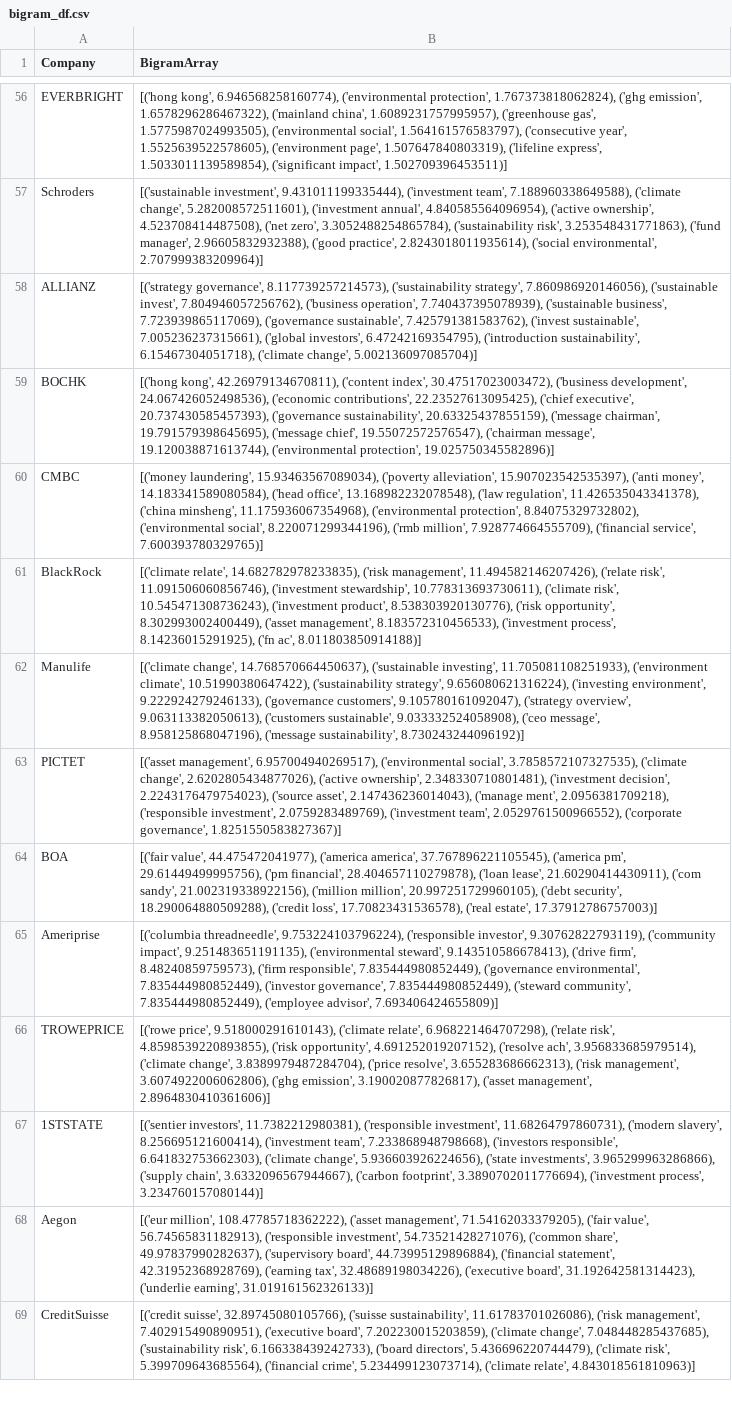
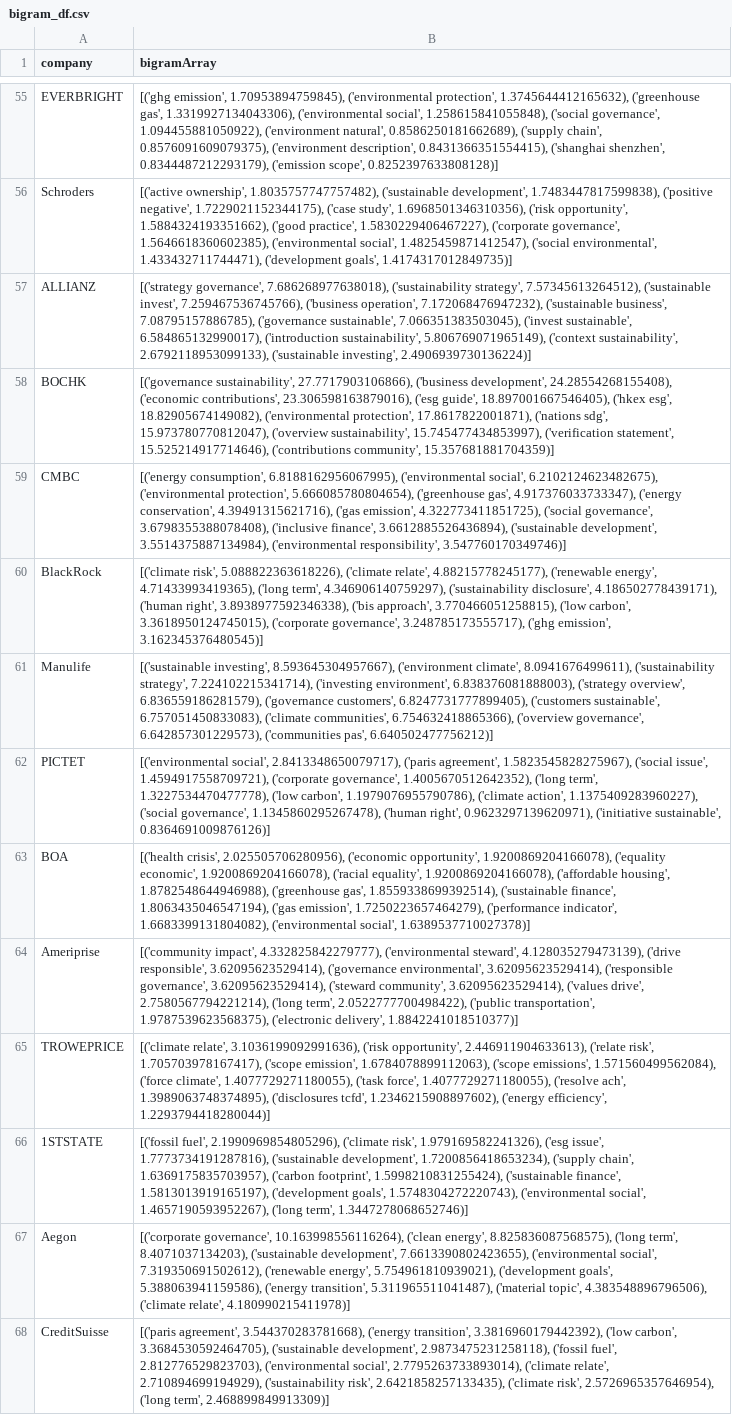
Before and after one commit to cl-xy/bt4103_esg, a CSV file: data/bigram_df.csv, drawn as a sheet; only a part is shown, gaps mark what is left out; addresses are those after the commit; the diff covers the shown part only; the diff names each change by its address in the sheet, - before the commit and + after, or states it on an @@ line.

Commit message:
rerun bigram analysis on e_text

```diff
--- a/data/bigram_df.csv
+++ b/data/bigram_df.csv
-A1: Company
+A1: company
-B1: BigramArray
+B1: bigramArray
-B55 (bigramArray): [('hong kong', 6.946568258160774), ('environmental protection', 1.767373818062824), ('ghg emission', 1.6578296286467322), ('mainland china', 1.6089231757995957), ('greenhouse gas', 1.5775987024993505), ('environmental social', 1.564161576583797), ('consecutive year', 1.5525639522578605), ('environment page', 1.507647840803319), ('lifeline express', 1.5033011139589854), ('significant impact', 1.502709396453511)]
+B55 (bigramArray): [('ghg emission', 1.70953894759845), ('environmental protection', 1.3745644412165632), ('greenhouse gas', 1.3319927134043306), ('environmental social', 1.258615841055848), ('social governance', 1.094455881050922), ('environment natural', 0.8586250181662689), ('supply chain', 0.8576091609079375), ('environment description', 0.8431366351554415), ('shanghai shenzhen', 0.8344487212293179), ('emission scope', 0.8252397633808128)]
-B56 (bigramArray): [('sustainable investment', 9.431011199335444), ('investment team', 7.188960338649588), ('climate change', 5.282008572511601), ('investment annual', 4.840585564096954), ('active ownership', 4.523708414487508), ('net zero', 3.3052488254865784), ('sustainability risk', 3.253548431771863), ('fund manager', 2.96605832932388), ('good practice', 2.8243018011935614), ('social environmental', 2.707999383209964)]
+B56 (bigramArray): [('active ownership', 1.8035757747757482), ('sustainable development', 1.7483447817599838), ('positive negative', 1.7229021152344175), ('case study', 1.6968501346310356), ('risk opportunity', 1.5884324193351662), ('good practice', 1.5830229406467227), ('corporate governance', 1.5646618360602385), ('environmental social', 1.4825459871412547), ('social environmental', 1.433432711744471), ('development goals', 1.4174317012849735)]
-B57 (bigramArray): [('strategy governance', 8.117739257214573), ('sustainability strategy', 7.860986920146056), ('sustainable invest', 7.804946057256762), ('business operation', 7.740437395078939), ('sustainable business', 7.723939865117069), ('governance sustainable', 7.425791381583762), ('invest sustainable', 7.005236237315661), ('global investors', 6.47242169354795), ('introduction sustainability', 6.15467304051718), ('climate change', 5.002136097085704)]
+B57 (bigramArray): [('strategy governance', 7.686268977638018), ('sustainability strategy', 7.57345613264512), ('sustainable invest', 7.259467536745766), ('business operation', 7.172068476947232), ('sustainable business', 7.08795157886785), ('governance sustainable', 7.066351383503045), ('invest sustainable', 6.584865132990017), ('introduction sustainability', 5.806769071965149), ('context sustainability', 2.6792118953099133), ('sustainable investing', 2.4906939730136224)]
-B58 (bigramArray): [('hong kong', 42.26979134670811), ('content index', 30.47517023003472), ('business development', 24.067426052498536), ('economic contributions', 22.23527613095425), ('chief executive', 20.737430585457393), ('governance sustainability', 20.63325437855159), ('message chairman', 19.791579398645695), ('message chief', 19.55072572576547), ('chairman message', 19.120038871613744), ('environmental protection', 19.025750345582896)]
+B58 (bigramArray): [('governance sustainability', 27.7717903106866), ('business development', 24.28554268155408), ('economic contributions', 23.306598163879016), ('esg guide', 18.897001667546405), ('hkex esg', 18.82905674149082), ('environmental protection', 17.8617822001871), ('nations sdg', 15.973780770812047), ('overview sustainability', 15.745477434853997), ('verification statement', 15.525214917714646), ('contributions community', 15.357681881704359)]
-B59 (bigramArray): [('money laundering', 15.93463567089034), ('poverty alleviation', 15.907023542535397), ('anti money', 14.183341589080584), ('head office', 13.168982232078548), ('law regulation', 11.426535043341378), ('china minsheng', 11.175936067354968), ('environmental protection', 8.84075329732802), ('environmental social', 8.220071299344196), ('rmb million', 7.928774664555709), ('financial service', 7.600393780329765)]
+B59 (bigramArray): [('energy consumption', 6.8188162956067995), ('environmental social', 6.2102124623482675), ('environmental protection', 5.666085780804654), ('greenhouse gas', 4.917376033733347), ('energy conservation', 4.39491315621716), ('gas emission', 4.322773411851725), ('social governance', 3.6798355388078408), ('inclusive finance', 3.6612885526436894), ('sustainable development', 3.5514375887134984), ('environmental responsibility', 3.547760170349746)]
-B60 (bigramArray): [('climate relate', 14.682782978233835), ('risk management', 11.494582146207426), ('relate risk', 11.091506060856746), ('investment stewardship', 10.778313693730611), ('climate risk', 10.545471308736243), ('investment product', 8.538303920130776), ('risk opportunity', 8.302993002400449), ('asset management', 8.183572310456533), ('investment process', 8.14236015291925), ('fn ac', 8.011803850914188)]
+B60 (bigramArray): [('climate risk', 5.088822363618226), ('climate relate', 4.88215778245177), ('renewable energy', 4.71433993419365), ('long term', 4.346906140759297), ('sustainability disclosure', 4.186502778439171), ('human right', 3.8938977592346338), ('bis approach', 3.770466051258815), ('low carbon', 3.3618950124745015), ('corporate governance', 3.248785173555717), ('ghg emission', 3.162345376480545)]
-B61 (bigramArray): [('climate change', 14.768570664450637), ('sustainable investing', 11.705081108251933), ('environment climate', 10.51990380647422), ('sustainability strategy', 9.656080621316224), ('investing environment', 9.222924279246133), ('governance customers', 9.105780161092047), ('strategy overview', 9.063113382050613), ('customers sustainable', 9.033332524058908), ('ceo message', 8.958125868047196), ('message sustainability', 8.730243244096192)]
+B61 (bigramArray): [('sustainable investing', 8.593645304957667), ('environment climate', 8.0941676499611), ('sustainability strategy', 7.224102215341714), ('investing environment', 6.838376081888003), ('strategy overview', 6.836559186281579), ('governance customers', 6.8247731777899405), ('customers sustainable', 6.757051450833083), ('climate communities', 6.754632418865366), ('overview governance', 6.642857301229573), ('communities pas', 6.640502477756212)]
-B62 (bigramArray): [('asset management', 6.957004940269517), ('environmental social', 3.7858572107327535), ('climate change', 2.6202805434877026), ('active ownership', 2.348330710801481), ('investment decision', 2.2243176479754023), ('source asset', 2.147436236014043), ('manage ment', 2.0956381709218), ('responsible investment', 2.0759283489769), ('investment team', 2.0529761500966552), ('corporate governance', 1.8251550583827367)]
+B62 (bigramArray): [('environmental social', 2.8413348650079717), ('paris agreement', 1.5823545828275967), ('social issue', 1.4594917558709721), ('corporate governance', 1.4005670512642352), ('long term', 1.3227534470477778), ('low carbon', 1.1979076955790786), ('climate action', 1.1375409283960227), ('social governance', 1.1345860295267478), ('human right', 0.9623297139620971), ('initiative sustainable', 0.8364691009876126)]
-B63 (bigramArray): [('fair value', 44.475472041977), ('america america', 37.767896221105545), ('america pm', 29.61449499995756), ('pm financial', 28.404657110279878), ('loan lease', 21.60290414430911), ('com sandy', 21.002319338922156), ('million million', 20.997251729960105), ('debt security', 18.290064880509288), ('credit loss', 17.70823431536578), ('real estate', 17.37912786757003)]
+B63 (bigramArray): [('health crisis', 2.025505706280956), ('economic opportunity', 1.9200869204166078), ('equality economic', 1.9200869204166078), ('racial equality', 1.9200869204166078), ('affordable housing', 1.8782548644946988), ('greenhouse gas', 1.8559338699392514), ('sustainable finance', 1.8063435046547194), ('gas emission', 1.7250223657464279), ('performance indicator', 1.6683399131804082), ('environmental social', 1.6389537710027378)]
-B64 (bigramArray): [('columbia threadneedle', 9.753224103796224), ('responsible investor', 9.30762822793119), ('community impact', 9.251483651191135), ('environmental steward', 9.143510586678413), ('drive firm', 8.48240859759573), ('firm responsible', 7.835444980852449), ('governance environmental', 7.835444980852449), ('investor governance', 7.835444980852449), ('steward community', 7.835444980852449), ('employee advisor', 7.693406424655809)]
+B64 (bigramArray): [('community impact', 4.332825842279777), ('environmental steward', 4.128035279473139), ('drive responsible', 3.62095623529414), ('governance environmental', 3.62095623529414), ('responsible governance', 3.62095623529414), ('steward community', 3.62095623529414), ('values drive', 2.7580567794221214), ('long term', 2.0522777700498422), ('public transportation', 1.9787539623568375), ('electronic delivery', 1.8842241018510377)]
-B65 (bigramArray): [('rowe price', 9.518000291610143), ('climate relate', 6.968221464707298), ('relate risk', 4.8598539220893855), ('risk opportunity', 4.691252019207152), ('resolve ach', 3.956833685979514), ('climate change', 3.8389979487284704), ('price resolve', 3.655283686662313), ('risk management', 3.6074922006062806), ('ghg emission', 3.190020877826817), ('asset management', 2.8964830410361606)]
+B65 (bigramArray): [('climate relate', 3.1036199092991636), ('risk opportunity', 2.446911904633613), ('relate risk', 1.705703978167417), ('scope emission', 1.6784078899112063), ('scope emissions', 1.571560499562084), ('force climate', 1.4077729271180055), ('task force', 1.4077729271180055), ('resolve ach', 1.3989063748374895), ('disclosures tcfd', 1.2346215908897602), ('energy efficiency', 1.2293794418280044)]
-B66 (bigramArray): [('sentier investors', 11.7382212980381), ('responsible investment', 11.68264797860731), ('modern slavery', 8.256695121600414), ('investment team', 7.233868948798668), ('investors responsible', 6.641832753662303), ('climate change', 5.936603926224656), ('state investments', 3.965299963286866), ('supply chain', 3.6332096567944667), ('carbon footprint', 3.3890702011776694), ('investment process', 3.234760157080144)]
+B66 (bigramArray): [('fossil fuel', 2.1990969854805296), ('climate risk', 1.979169582241326), ('esg issue', 1.7773734191287816), ('sustainable development', 1.7200856418653234), ('supply chain', 1.6369175835703957), ('carbon footprint', 1.5998210831255424), ('sustainable finance', 1.5813013919165197), ('development goals', 1.5748304272220743), ('environmental social', 1.4657190593952267), ('long term', 1.3447278068652746)]
-B67 (bigramArray): [('eur million', 108.47785718362222), ('asset management', 71.54162033379205), ('fair value', 56.74565831182913), ('responsible investment', 54.73521428271076), ('common share', 49.97837990282637), ('supervisory board', 44.73995129896884), ('financial statement', 42.31952368928769), ('earning tax', 32.48689198034226), ('executive board', 31.192642581314423), ('underlie earning', 31.019161562326133)]
+B67 (bigramArray): [('corporate governance', 10.163998556116264), ('clean energy', 8.825836087568575), ('long term', 8.4071037134203), ('sustainable development', 7.6613390802423655), ('environmental social', 7.319350691502612), ('renewable energy', 5.754961810939021), ('development goals', 5.388063941159586), ('energy transition', 5.311965511041487), ('material topic', 4.383548896796506), ('climate relate', 4.180990215411978)]
-B68 (bigramArray): [('credit suisse', 32.89745080105766), ('suisse sustainability', 11.61783701026086), ('risk management', 7.402915490890951), ('executive board', 7.202230015203859), ('climate change', 7.048448285437685), ('sustainability risk', 6.166338439242733), ('board directors', 5.436696220744479), ('climate risk', 5.399709643685564), ('financial crime', 5.234499123073714), ('climate relate', 4.843018561810963)]
+B68 (bigramArray): [('paris agreement', 3.544370283781668), ('energy transition', 3.3816960179442392), ('low carbon', 3.3684530592464705), ('sustainable development', 2.9873475231258118), ('fossil fuel', 2.812776529823703), ('environmental social', 2.7795263733893014), ('climate relate', 2.710894699194929), ('sustainability risk', 2.6421858257133435), ('climate risk', 2.5726965357646954), ('long term', 2.468899849913309)]
```
Also changed, not shown: 1 added row, 1 removed row and 110 edited cells elsewhere in this file, 2 other files.
